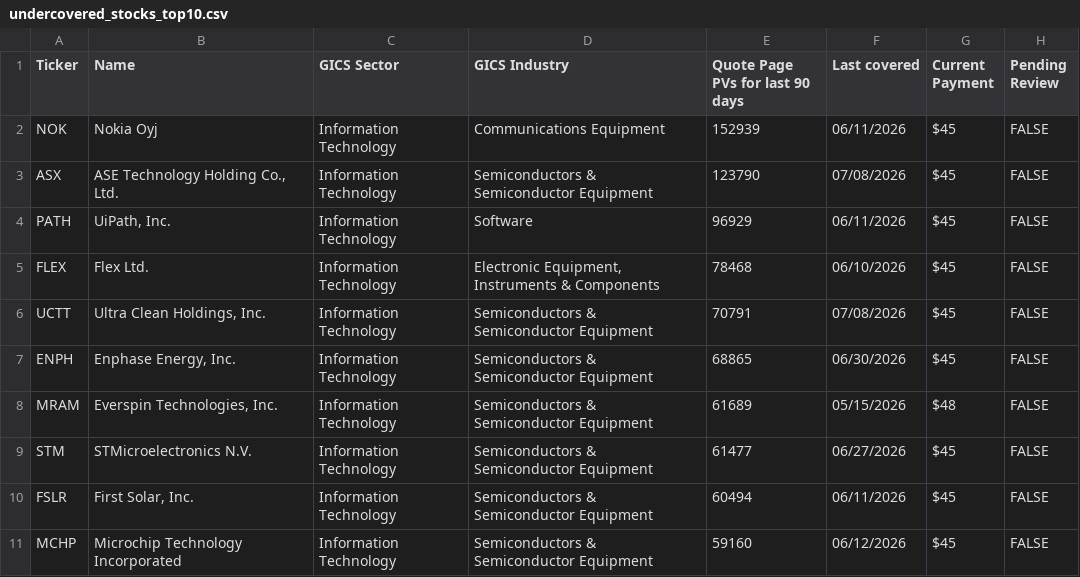
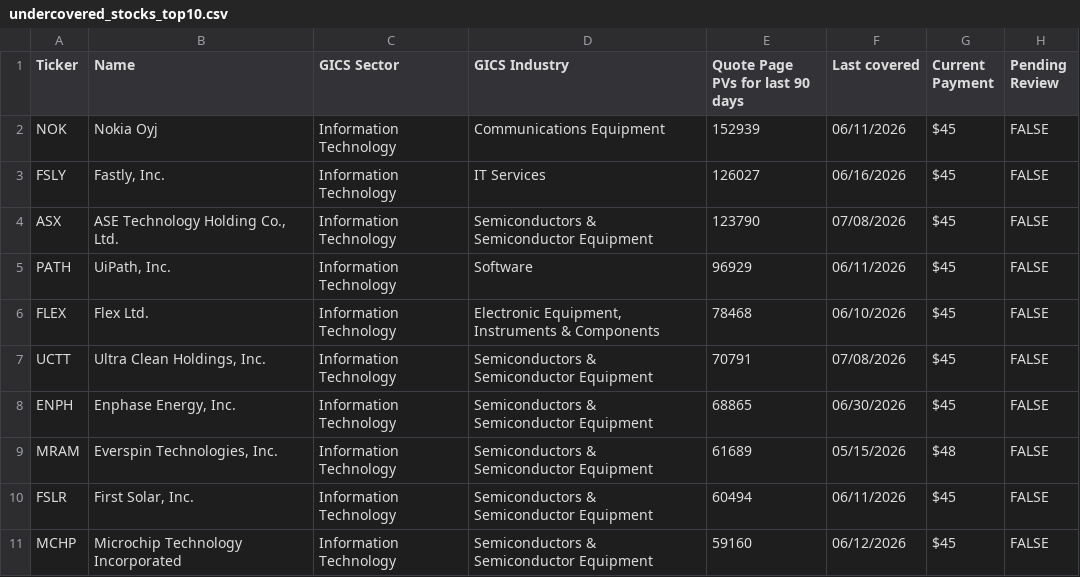
Before and after one commit to wail-shudar/SA-Scraper, a CSV file: data/undercovered_stocks_top10.csv, drawn as a sheet; removed rows and columns are numbered as before the commit, all else as after; the diff names each change by its address in the sheet, - before the commit and + after, or states it on an @@ line.

Commit message:
Update top 10 stock snapshot [skip ci]

```diff
--- a/data/undercovered_stocks_top10.csv
+++ b/data/undercovered_stocks_top10.csv
+row 3: FSLY | Fastly, Inc. | Information Technology | IT Services | 126027 | 06/16/2026 | $45 | FALSE
-row 9: STM | STMicroelectronics N.V. | Information Technology | Semiconductors & Semiconductor Equipment | 61477 | 06/27/2026 | $45 | FALSE
```
